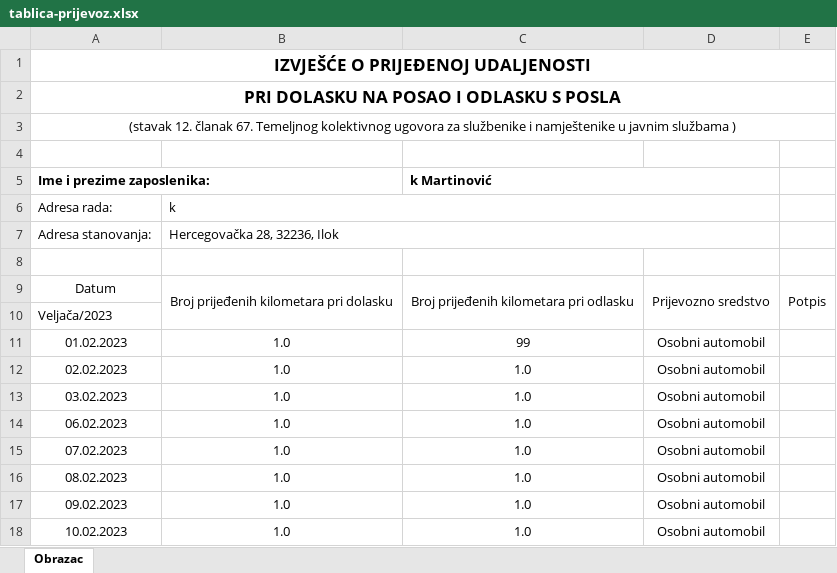
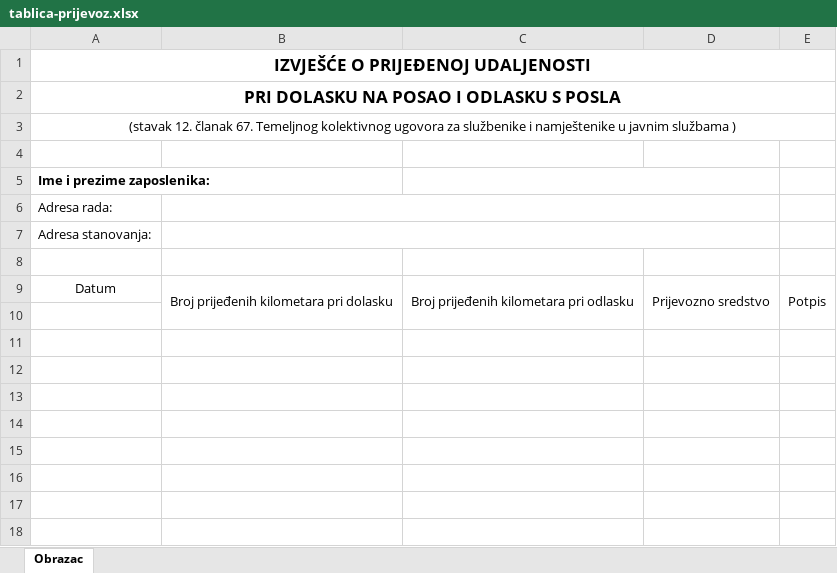
Before and after one commit to i2martin/AdministrationManager, an Excel workbook: static/files/temp_files/tablica-prijevoz.xlsx, sheet Obrazac, drawn as a sheet; only a part is shown; values as stored, in another font and other column widths than the file's, no borders; the diff covers the shown part only; the diff names each change by its address in the sheet, - before the commit and + after, or states it on an @@ line.

```diff
--- a/static/files/temp_files/tablica-prijevoz.xlsx (sheet Obrazac)
+++ b/static/files/temp_files/tablica-prijevoz.xlsx (sheet Obrazac)
-C5: k Martinović
+C5: (empty)
-B6: k
+B6: (empty)
-B7: Hercegovačka 28, 32236, Ilok
+B7: (empty)
-A10: Veljača/2023
+A10: (empty)
-row 11: 01.02.2023 | 1.0 | 99 | Osobni automobil
+row 11: (empty)
-row 12: 02.02.2023 | 1.0 | 1.0 | Osobni automobil
+row 12: (empty)
-row 13: 03.02.2023 | 1.0 | 1.0 | Osobni automobil
+row 13: (empty)
-row 14: 06.02.2023 | 1.0 | 1.0 | Osobni automobil
+row 14: (empty)
-row 15: 07.02.2023 | 1.0 | 1.0 | Osobni automobil
+row 15: (empty)
-row 16: 08.02.2023 | 1.0 | 1.0 | Osobni automobil
+row 16: (empty)
-row 17: 09.02.2023 | 1.0 | 1.0 | Osobni automobil
+row 17: (empty)
-row 18: 10.02.2023 | 1.0 | 1.0 | Osobni automobil
+row 18: (empty)
```
Also changed, not shown: 1 added row, 1 removed row and 51 edited cells elsewhere in this sheet, 5 other files.
